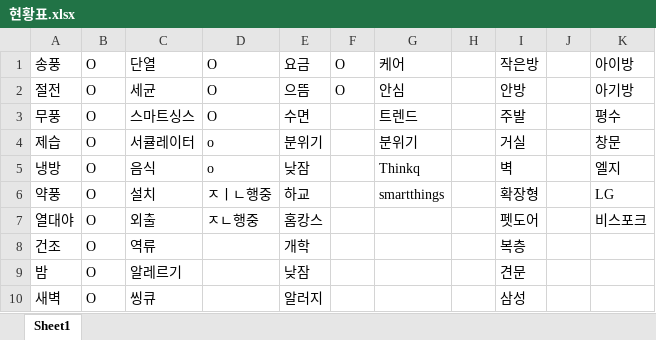
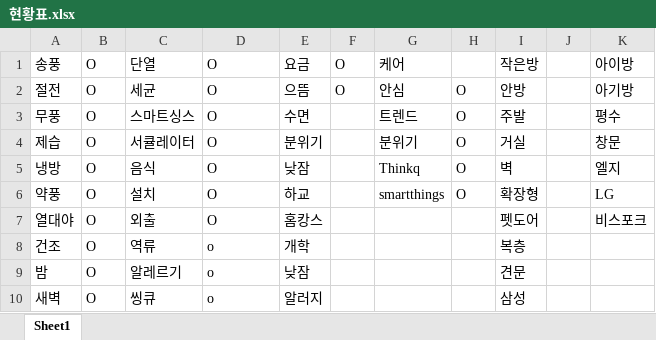
Before and after one commit to jongmyng/DCX_2025_refig, an Excel workbook: 현황표.xlsx, sheet Sheet1, drawn as a sheet; values as stored, in another font and other column widths than the file's, no borders; the diff names each change by its address in the sheet, - before the commit and + after, or states it on an @@ line.

```diff
--- a/현황표.xlsx (sheet Sheet1)
+++ b/현황표.xlsx (sheet Sheet1)
-H2:H6: (empty)
+H2:H6: O
-D4:D5: o
+D4:D5: O
-D6: ㅈㅣㄴ행중
+D6: O
-D7: ㅈㄴ행중
+D7: O
-D8:D10: (empty)
+D8:D10: o
```
Also changed, not shown: 5 other files.
